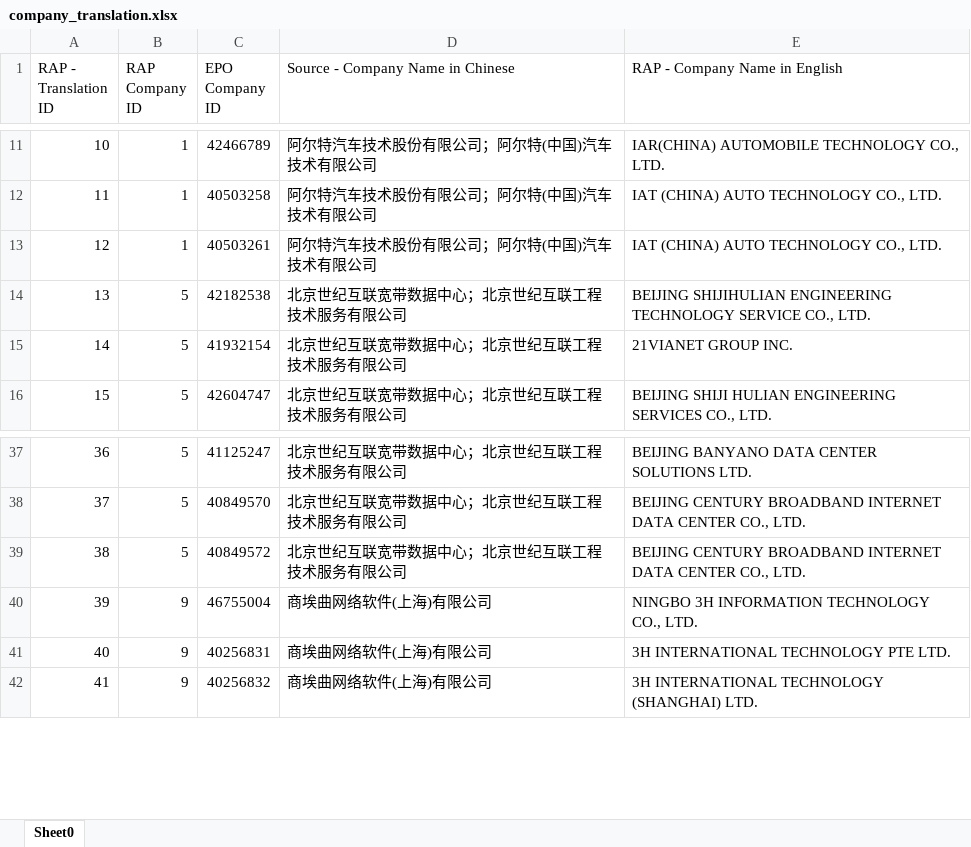
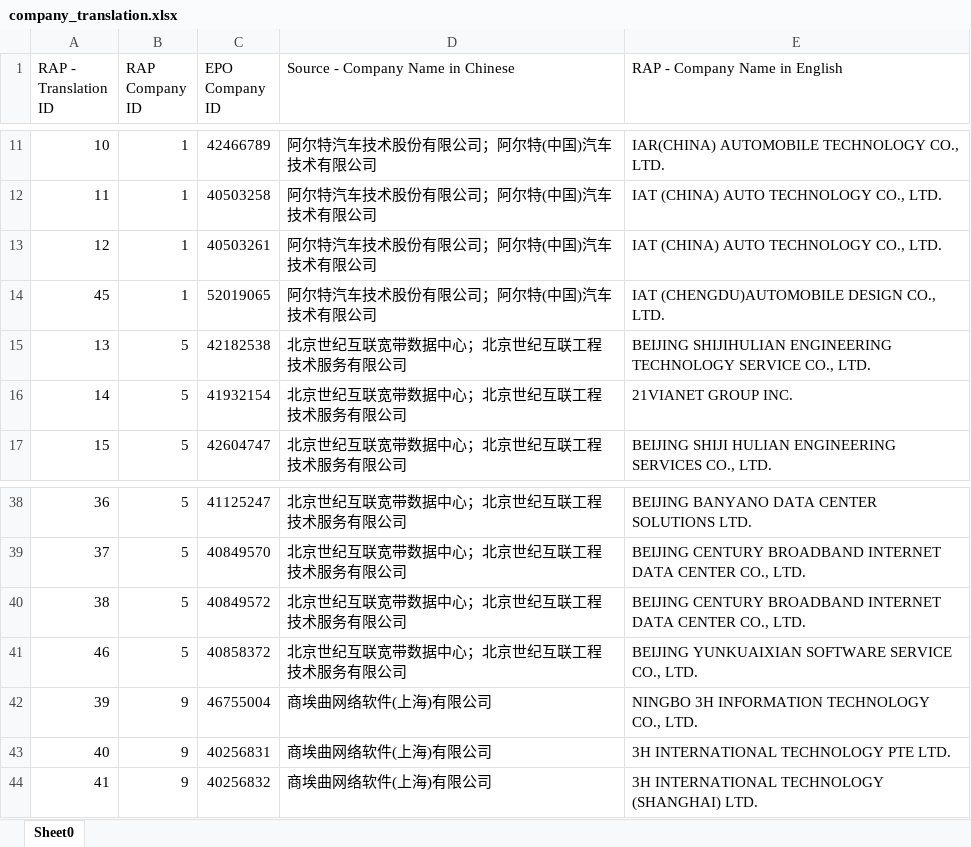
Before and after one commit to zxg618/CitationSearch, an Excel workbook: company_translation.xlsx, sheet Sheet0, drawn as a sheet; only a part is shown, gaps mark what is left out; values as stored, in another font and other column widths than the file's, no borders; the diff covers the shown part only; the diff names each change by its address in the sheet, - before the commit and + after, or states it on an @@ line.

```diff
--- a/company_translation.xlsx (sheet Sheet0)
+++ b/company_translation.xlsx (sheet Sheet0)
+row 14: 45 | 1 | 52019065 | 阿尔特汽车技术股份有限公司；阿尔特(中国)汽车技术有限公司 | IAT (CHENGDU)AUTOMOBILE DESIGN CO., LTD.
+row 41: 46 | 5 | 40858372 | 北京世纪互联宽带数据中心；北京世纪互联工程技术服务有限公司 | BEIJING YUNKUAIXIAN SOFTWARE SERVICE CO., LTD.
```
Also changed, not shown: 62 added rows elsewhere in this sheet, citations.xlsx, companies.xlsx, 6 other files.
